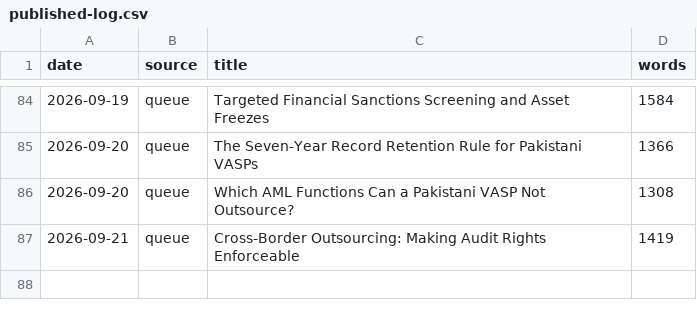
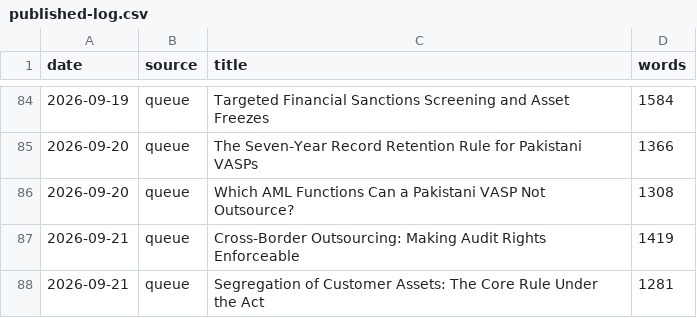
Before and after one commit to coinconnect-pk/coinconnect-pk.github.io, a CSV file: _data/published-log.csv, drawn as a sheet; only a part is shown, gaps mark what is left out.

```diff
--- a/_data/published-log.csv
+++ b/_data/published-log.csv
@@ -87 +87,2 @@ date,source,title,words
 2026-09-21,queue,"Cross-Border Outsourcing: Making Audit Rights Enforceable",1419
+2026-09-21,queue,"Segregation of Customer Assets: The Core Rule Under the Act",1281
```
Also changed, not shown: 2 other files.
